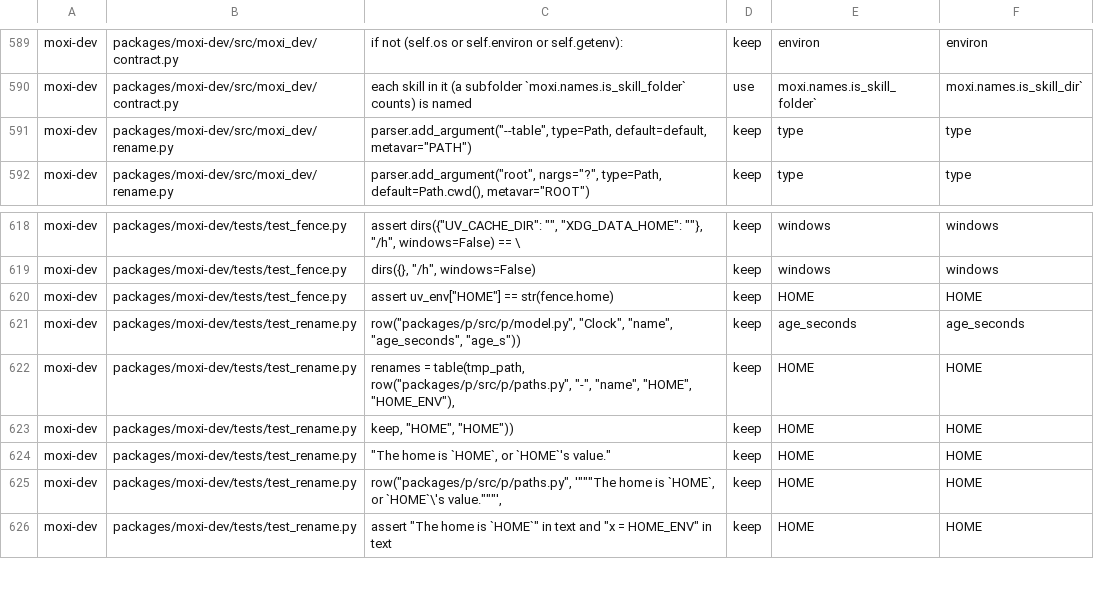
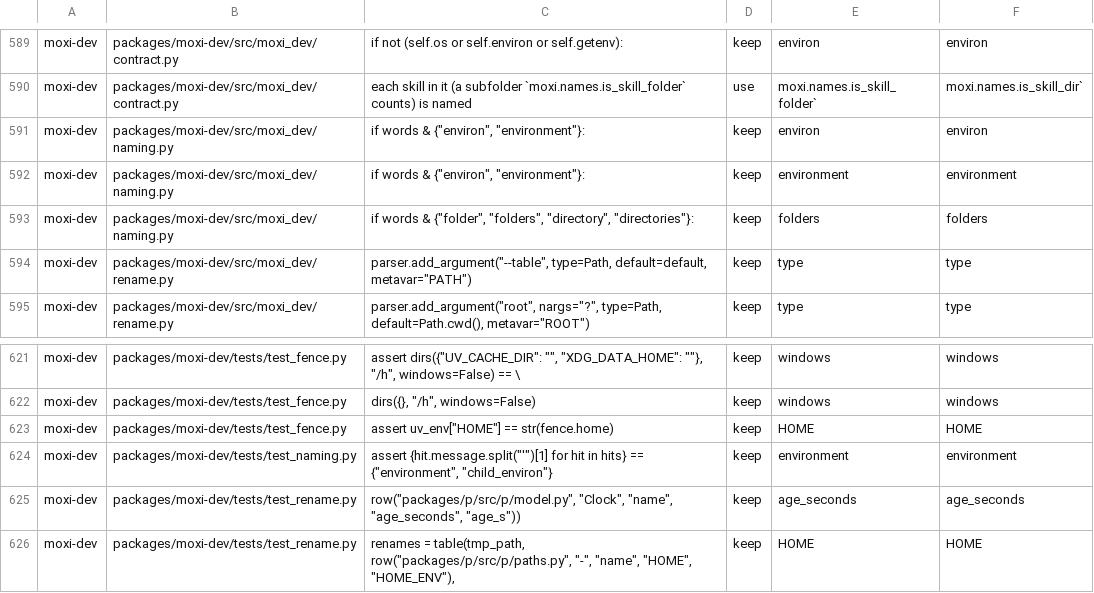
Before and after one commit to CodeManEthan/moxi, a TSV file: packages/moxi-dev/renames.tsv, drawn as a sheet; only a part is shown, gaps mark what is left out; the shorter side is filled out with more unchanged rows.

Commit message:
moxi-dev: add Ruff and code-name checks
Run Ruff as a whole-tree check and add naming readings for environment
constants and house words. Extend exception-mark validation, document the
rules, and cover the new checks with focused tests.

```diff
--- a/packages/moxi-dev/renames.tsv
+++ b/packages/moxi-dev/renames.tsv
@@ -605,2 +605,5 @@ moxi-dev	packages/moxi-dev/src/moxi_dev/contract.py	if not (self.os or self.envi
 moxi-dev	packages/moxi-dev/src/moxi_dev/contract.py	each skill in it (a subfolder `moxi.names.is_skill_folder` counts) is named	use	moxi.names.is_skill_folder`	moxi.names.is_skill_dir`
+moxi-dev	packages/moxi-dev/src/moxi_dev/naming.py	if words & {"environ", "environment"}:	keep	environ	environ
+moxi-dev	packages/moxi-dev/src/moxi_dev/naming.py	if words & {"environ", "environment"}:	keep	environment	environment
+moxi-dev	packages/moxi-dev/src/moxi_dev/naming.py	if words & {"folder", "folders", "directory", "directories"}:	keep	folders	folders
 moxi-dev	packages/moxi-dev/src/moxi_dev/rename.py	parser.add_argument("--table", type=Path, default=default, metavar="PATH")	keep	type	type
@@ -636,2 +639,3 @@ moxi-dev	packages/moxi-dev/tests/test_fence.py	dirs({}, "/h", windows=False)	kee
 moxi-dev	packages/moxi-dev/tests/test_fence.py	assert uv_env["HOME"] == str(fence.home)	keep	HOME	HOME
+moxi-dev	packages/moxi-dev/tests/test_naming.py	assert {hit.message.split("'")[1] for hit in hits} == {"environment", "child_environ"}	keep	environment	environment
 moxi-dev	packages/moxi-dev/tests/test_rename.py	row("packages/p/src/p/model.py", "Clock", "name", "age_seconds", "age_s"))	keep	age_seconds	age_seconds
```
Also changed, not shown: 17 other files.
